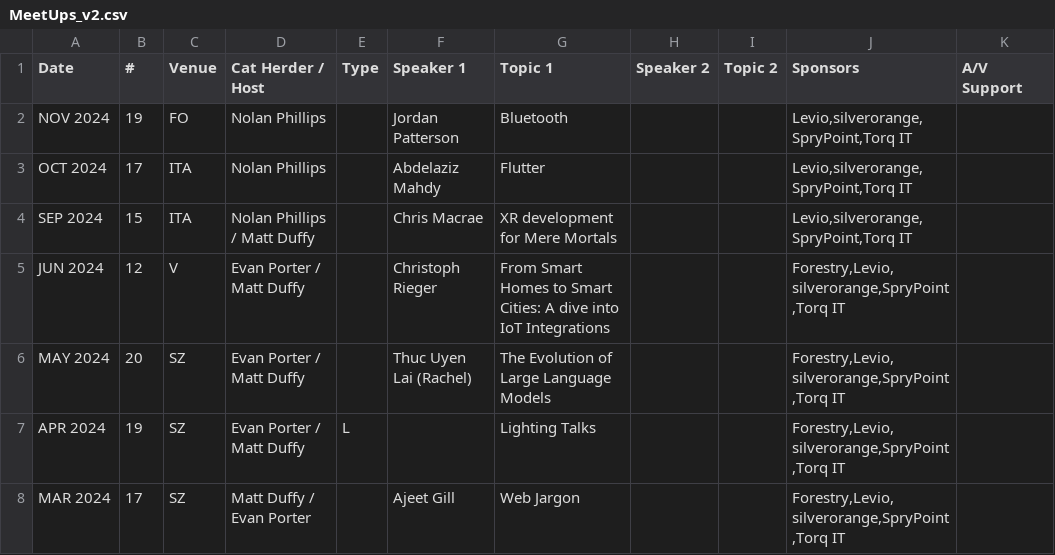
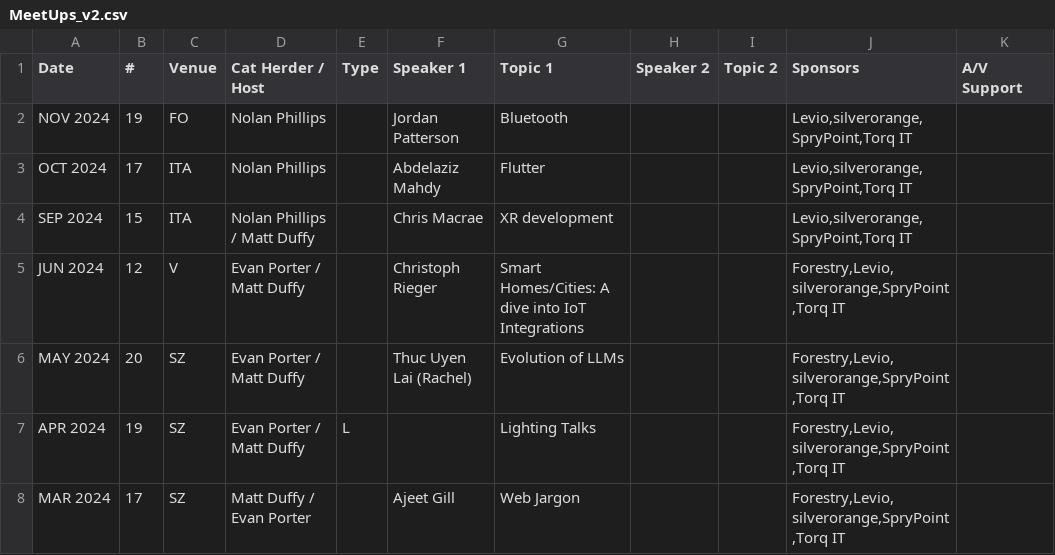
Before and after one commit to peidevs/Event_Resources, a CSV file: MeetUps_v2.csv, drawn as a sheet; only a part is shown; the diff names each change by its address in the sheet, - before the commit and + after, or states it on an @@ line.

Commit message:
use talk topics instead of titles, for brevity

```diff
--- a/MeetUps_v2.csv
+++ b/MeetUps_v2.csv
-G4 (Topic 1): XR development for Mere Mortals
+G4 (Topic 1): XR development
-G5 (Topic 1): From Smart Homes to Smart Cities: A dive…
+G5 (Topic 1): Smart Homes/Cities: A dive…
-G6 (Topic 1): The Evolution of Large Language Models
+G6 (Topic 1): Evolution of LLMs
```
